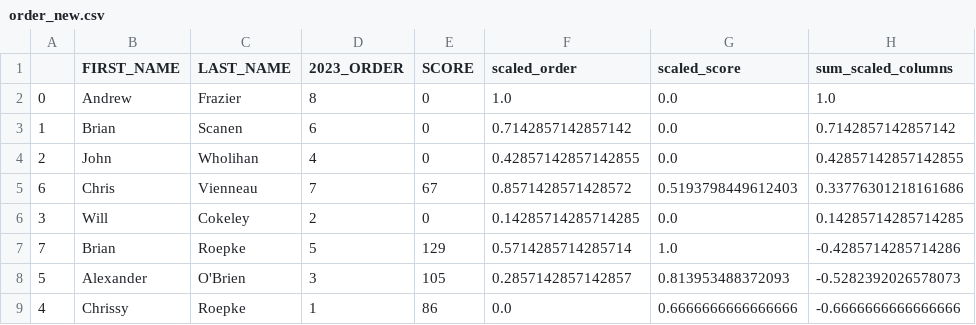
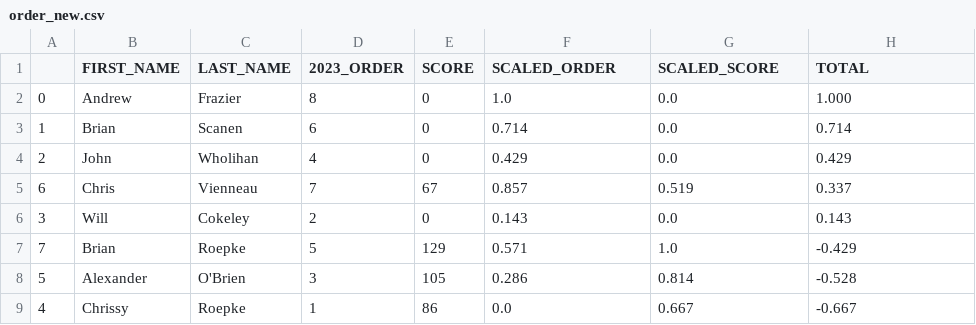
Before and after one commit to broepke/deadpool-app, a CSV file: utilities/order_new.csv, drawn as a sheet.

```diff
--- a/utilities/order_new.csv
+++ b/utilities/order_new.csv
@@ -1,9 +1,9 @@
-,FIRST_NAME,LAST_NAME,2023_ORDER,SCORE,scaled_order,scaled_score,sum_scaled_columns
-0,Andrew,Frazier,8,0,1.0,0.0,1.0
-1,Brian,Scanen,6,0,0.7142857142857142,0.0,0.7142857142857142
-2,John,Wholihan,4,0,0.42857142857142855,0.0,0.42857142857142855
-6,Chris,Vienneau,7,67,0.8571428571428572,0.5193798449612403,0.33776301218161686
-3,Will,Cokeley,2,0,0.14285714285714285,0.0,0.14285714285714285
-7,Brian,Roepke,5,129,0.5714285714285714,1.0,-0.4285714285714286
-5,Alexander,O'Brien,3,105,0.2857142857142857,0.813953488372093,-0.5282392026578073
-4,Chrissy,Roepke,1,86,0.0,0.6666666666666666,-0.6666666666666666
+,FIRST_NAME,LAST_NAME,2023_ORDER,SCORE,SCALED_ORDER,SCALED_SCORE,TOTAL
+0,Andrew,Frazier,8,0,1.0,0.0,1.000
+1,Brian,Scanen,6,0,0.714,0.0,0.714
+2,John,Wholihan,4,0,0.429,0.0,0.429
+6,Chris,Vienneau,7,67,0.857,0.519,0.337
+3,Will,Cokeley,2,0,0.143,0.0,0.143
+7,Brian,Roepke,5,129,0.571,1.0,-0.429
+5,Alexander,O'Brien,3,105,0.286,0.814,-0.528
+4,Chrissy,Roepke,1,86,0.0,0.667,-0.667
```
Also changed, not shown: 2 other files.
